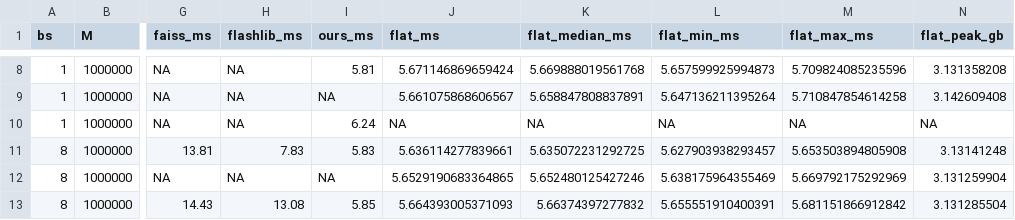
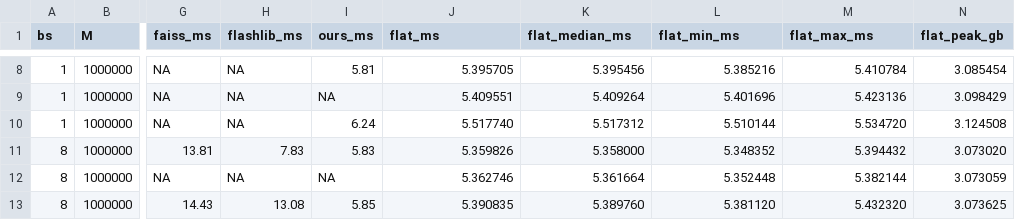
Before and after one commit to Heisenberg-Yin/LiteTopK, a CSV file: latency_1m.csv, drawn as a sheet; only a part is shown, gaps mark what is left out; the diff covers the shown part only; the diff names each change by its address in the sheet, - before the commit and + after, or states it on an @@ line.

```diff
--- a/latency_1m.csv
+++ b/latency_1m.csv
-J8 (flat_ms): 5.671146869659424
+J8 (flat_ms): 5.395705
-K8 (flat_median_ms): 5.669888019561768
+K8 (flat_median_ms): 5.395456
-L8 (flat_min_ms): 5.657599925994873
+L8 (flat_min_ms): 5.385216
-M8 (flat_max_ms): 5.709824085235596
+M8 (flat_max_ms): 5.410784
-N8 (flat_peak_gb): 3.131358208
+N8 (flat_peak_gb): 3.085454
-J9 (flat_ms): 5.661075868606567
+J9 (flat_ms): 5.409551
-K9 (flat_median_ms): 5.658847808837891
+K9 (flat_median_ms): 5.409264
-L9 (flat_min_ms): 5.647136211395264
+L9 (flat_min_ms): 5.401696
-M9 (flat_max_ms): 5.710847854614258
+M9 (flat_max_ms): 5.423136
-N9 (flat_peak_gb): 3.142609408
+N9 (flat_peak_gb): 3.098429
-J10 (flat_ms): NA
+J10 (flat_ms): 5.517740
-K10 (flat_median_ms): NA
+K10 (flat_median_ms): 5.517312
-L10 (flat_min_ms): NA
+L10 (flat_min_ms): 5.510144
-M10 (flat_max_ms): NA
+M10 (flat_max_ms): 5.534720
-N10 (flat_peak_gb): NA
+N10 (flat_peak_gb): 3.124508
-J11 (flat_ms): 5.636114277839661
+J11 (flat_ms): 5.359826
-K11 (flat_median_ms): 5.635072231292725
+K11 (flat_median_ms): 5.358000
-L11 (flat_min_ms): 5.627903938293457
+L11 (flat_min_ms): 5.348352
-M11 (flat_max_ms): 5.653503894805908
+M11 (flat_max_ms): 5.394432
-N11 (flat_peak_gb): 3.13141248
+N11 (flat_peak_gb): 3.073020
-J12 (flat_ms): 5.6529190683364865
+J12 (flat_ms): 5.362746
-K12 (flat_median_ms): 5.652480125427246
+K12 (flat_median_ms): 5.361664
-L12 (flat_min_ms): 5.638175964355469
+L12 (flat_min_ms): 5.352448
-M12 (flat_max_ms): 5.669792175292969
+M12 (flat_max_ms): 5.382144
-N12 (flat_peak_gb): 3.131259904
+N12 (flat_peak_gb): 3.073059
-J13 (flat_ms): 5.664393005371093
+J13 (flat_ms): 5.390835
-K13 (flat_median_ms): 5.66374397277832
+K13 (flat_median_ms): 5.389760
-L13 (flat_min_ms): 5.655551910400391
+L13 (flat_min_ms): 5.381120
-M13 (flat_max_ms): 5.681151866912842
+M13 (flat_max_ms): 5.432320
-N13 (flat_peak_gb): 3.131285504
+N13 (flat_peak_gb): 3.073625
```
Also changed, not shown: 150 edited cells elsewhere in this file, 10 other files.
